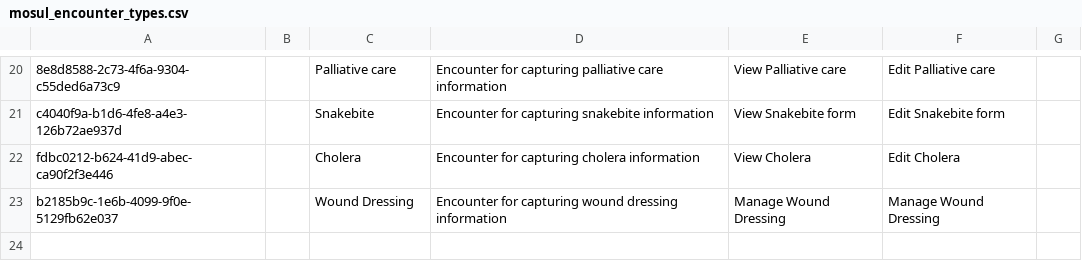
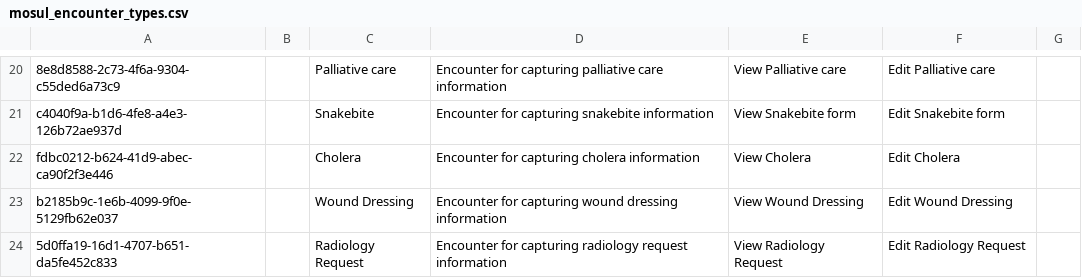
Before and after one commit to MSF-OCG/LIME-EMR, a CSV file: sites/mosul/configs/openmrs/initializer_config/encountertypes/mosul_encounter_types.csv, drawn as a sheet; only a part is shown, gaps mark what is left out.

```diff
--- a/sites/mosul/configs/openmrs/initializer_config/encountertypes/mosul_encounter_types.csv
+++ b/sites/mosul/configs/openmrs/initializer_config/encountertypes/mosul_encounter_types.csv
@@ -22,2 +22,3 @@ c4040f9a-b1d6-4fe8-a4e3-126b72ae937d,,Snakebite,Encounter for capturing snakebit
 fdbc0212-b624-41d9-abec-ca90f2f3e446,,Cholera,Encounter for capturing cholera information,View Cholera,Edit Cholera,
-b2185b9c-1e6b-4099-9f0e-5129fb62e037,,Wound Dressing,Encounter for capturing wound dressing information,Manage Wound Dressing,Manage Wound Dressing,
+b2185b9c-1e6b-4099-9f0e-5129fb62e037,,Wound Dressing,Encounter for capturing wound dressing information,View Wound Dressing,Edit Wound Dressing,
+5d0ffa19-16d1-4707-b651-da5fe452c833,,Radiology Request,Encounter for capturing radiology request information,View Radiology Request,Edit Radiology Request,
```
Also changed, not shown: sites/mosul/configs/openmrs/initializer_config/privileges/patient_chart_privileges.csv, 2 other files.
